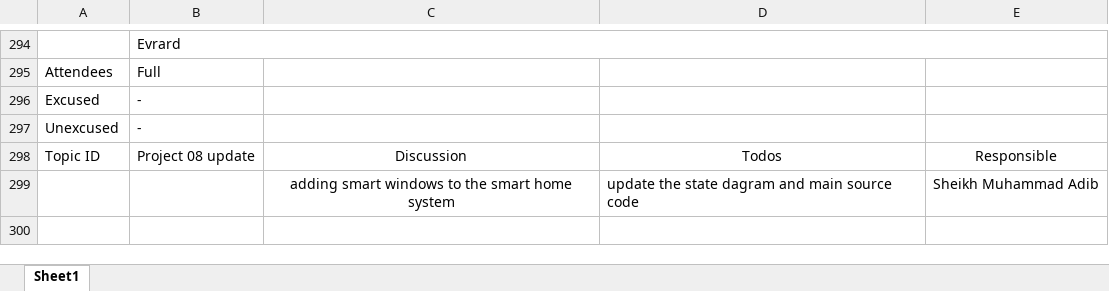
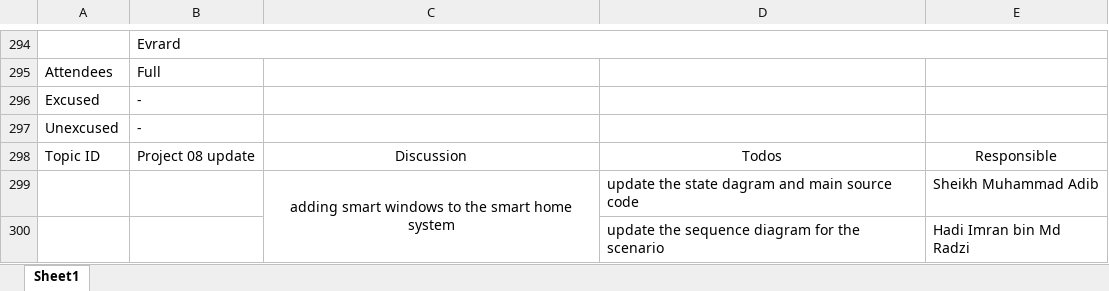
Before and after one commit to TuringJuniors/Fortran, an Excel workbook: TuringJuniors.xlsx, sheet Sheet1, drawn as a sheet; only a part is shown, gaps mark what is left out; values as stored, in another font and other column widths than the file's, no borders; charts and pictures not drawn; the diff names each change by its address in the sheet, - before the commit and + after, or states it on an @@ line.

Commit message:
Update TuringJuniors.xlsx

```diff
--- a/TuringJuniors.xlsx (sheet Sheet1)
+++ b/TuringJuniors.xlsx (sheet Sheet1)
+C299:C300 merged
+row 300:  |  |  | update the sequence diagram for the scenario | Hadi Imran bin Md Radzi
```
